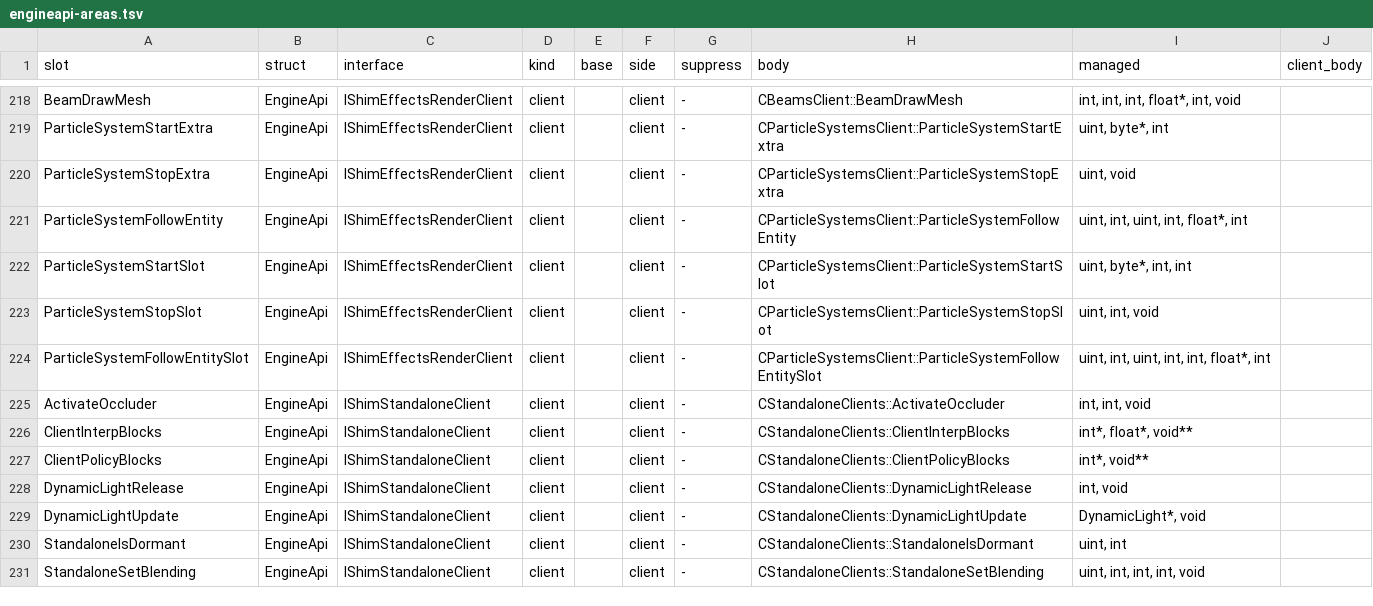
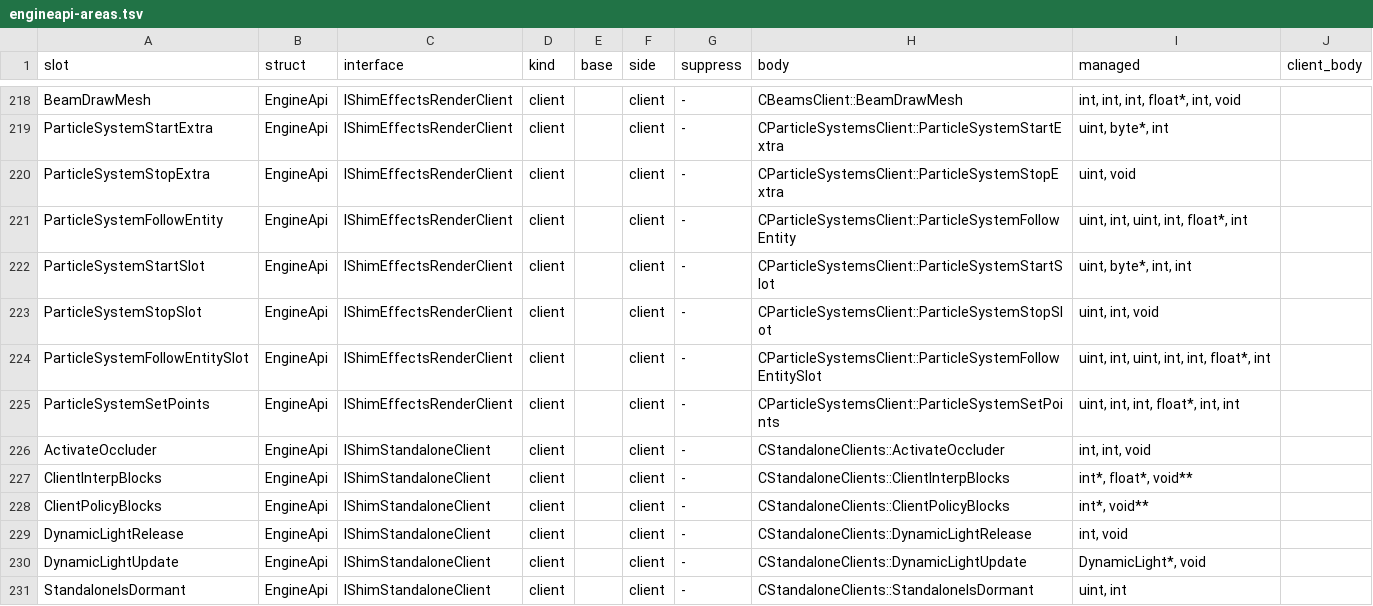
Before and after one commit to muflub/source-sdk-sharp, a TSV file: docs/engineapi-areas.tsv, drawn as a sheet; only a part is shown, gaps mark what is left out; the shorter side is filled out with more unchanged rows; the diff names each change by its address in the sheet, - before the commit and + after, or states it on an @@ line.

```diff
--- a/docs/engineapi-areas.tsv
+++ b/docs/engineapi-areas.tsv
+row 225: ParticleSystemSetPoints | EngineApi | IShimEffectsRenderClient | client |  | client | - | CParticleSystemsClient::ParticleSystemSetPoints | uint, int, int, float*, int, int
```
Also changed, not shown: docs/valve-header-new.tsv, 30 other files.
